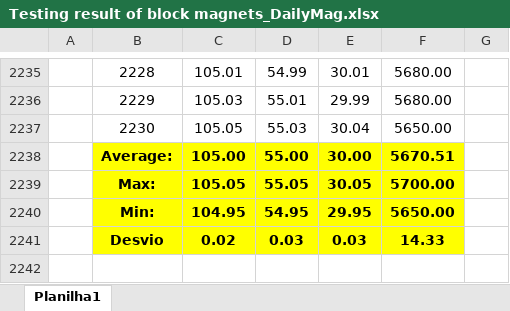
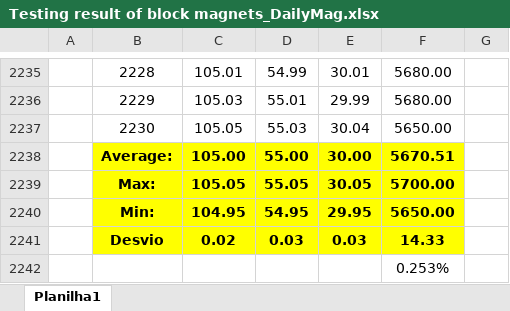
Before and after one commit to lnls-ima/si-dipoles-bc, an Excel workbook: model-11/permanent magnets/Testing result of block magnets_DailyMag.xlsx, sheet Planilha1, drawn as a sheet; only a part is shown, gaps mark what is left out; values as stored, in another font and other column widths than the file's, no borders; charts and pictures and conditional formats not drawn; the diff names each change by its address in the sheet, - before the commit and + after, or states it on an @@ line.

Commit message:
Add model figures

```diff
--- a/model-11/permanent magnets/Testing result of block magnets_DailyMag.xlsx (sheet Planilha1)
+++ b/model-11/permanent magnets/Testing result of block magnets_DailyMag.xlsx (sheet Planilha1)
+row 2242:  |  |  |  |  | 0.253%
```
Also changed, not shown: 2 other files.
